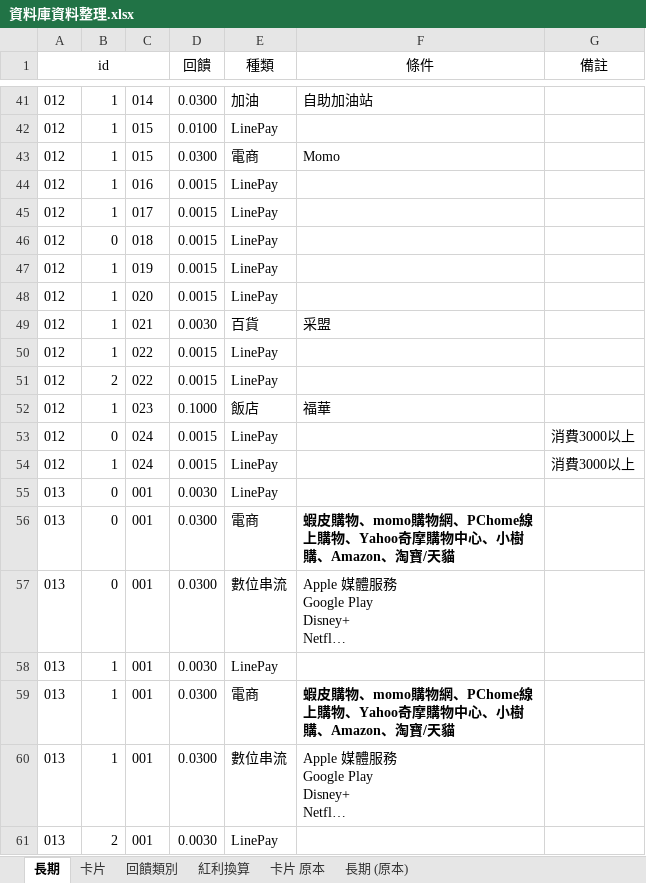
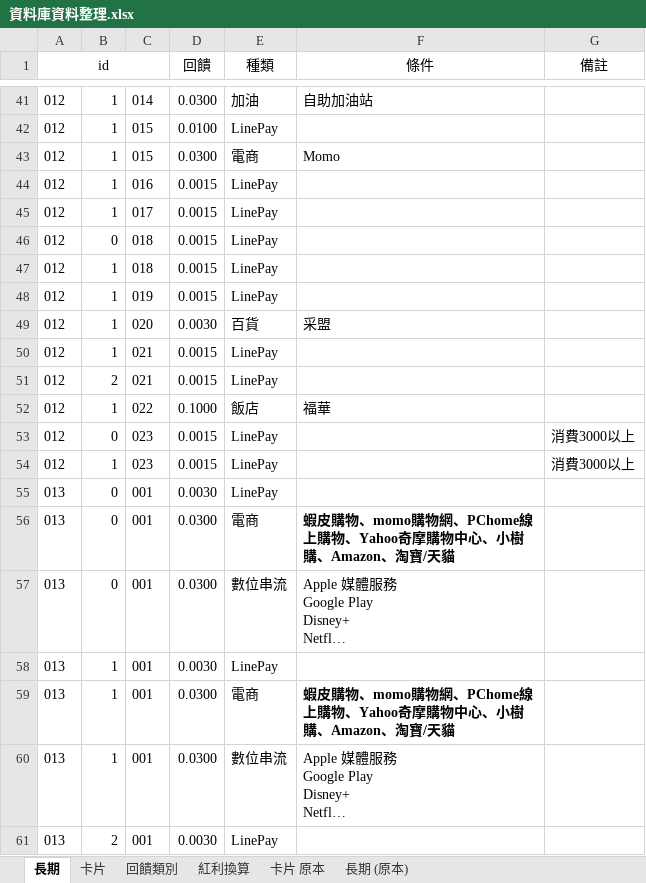
Before and after one commit to gueiru/project, an Excel workbook: 資料庫資料/資料庫資料整理.xlsx, sheet 長期, drawn as a sheet; only a part is shown, gaps mark what is left out; long unchanged cells end in …; values as stored, in another font and other column widths than the file's, no borders; charts and pictures not drawn; removed rows and columns are numbered as before the commit, all else as after; the diff names each change by its address in the sheet, - before the commit and + after, or states it on an @@ line.

```diff
--- a/資料庫資料/資料庫資料整理.xlsx (sheet 長期)
+++ b/資料庫資料/資料庫資料整理.xlsx (sheet 長期)
+row 47: 012 | 1 | 018 | 0.0015 | LinePay
-row 48: 012 | 1 | 020 | 0.0015 | LinePay
-C49: 021
+C49: 020
-C50:C51: 022
+C50:C51: 021
-C52: 023
+C52: 022
-C53:C54: 024
+C53:C54: 023
```
Also changed, not shown: sheet 卡片.
